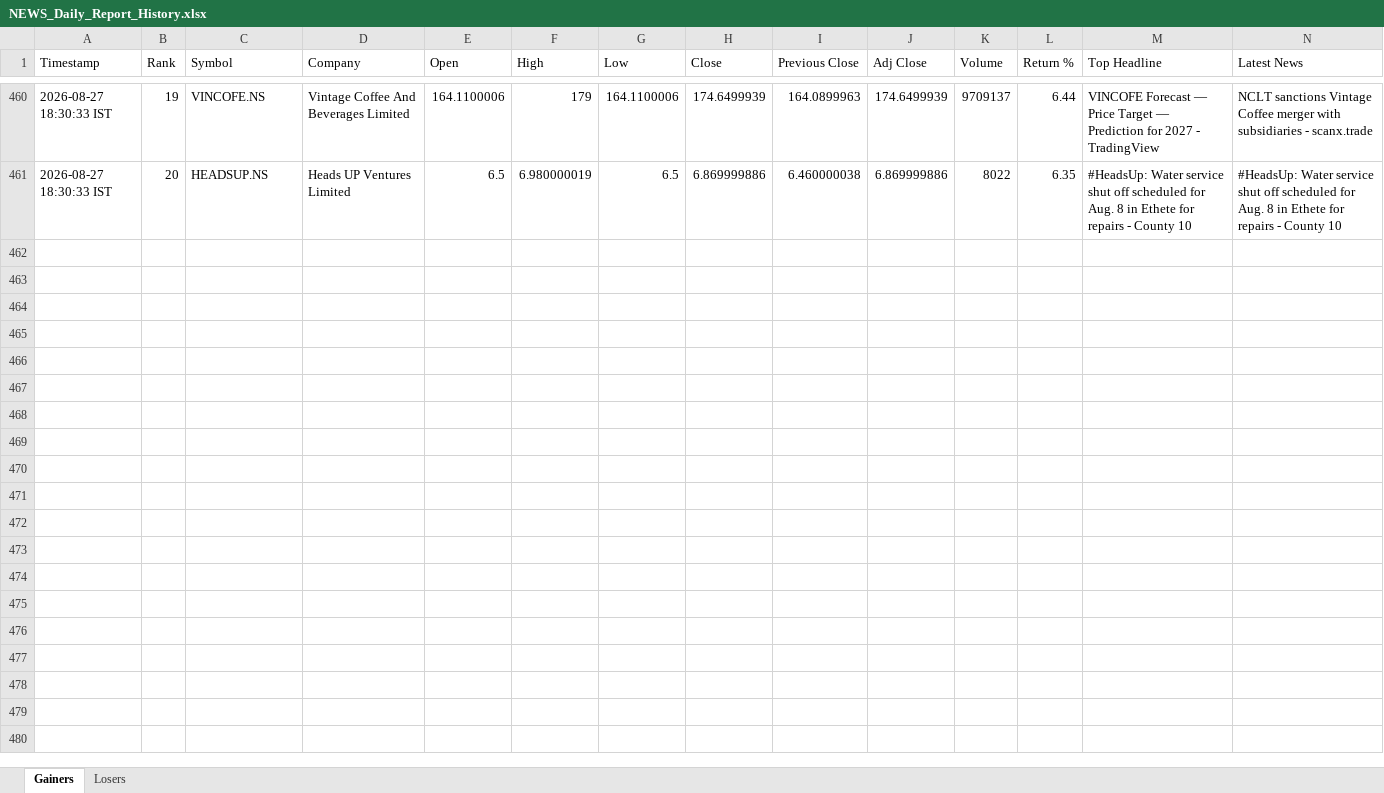
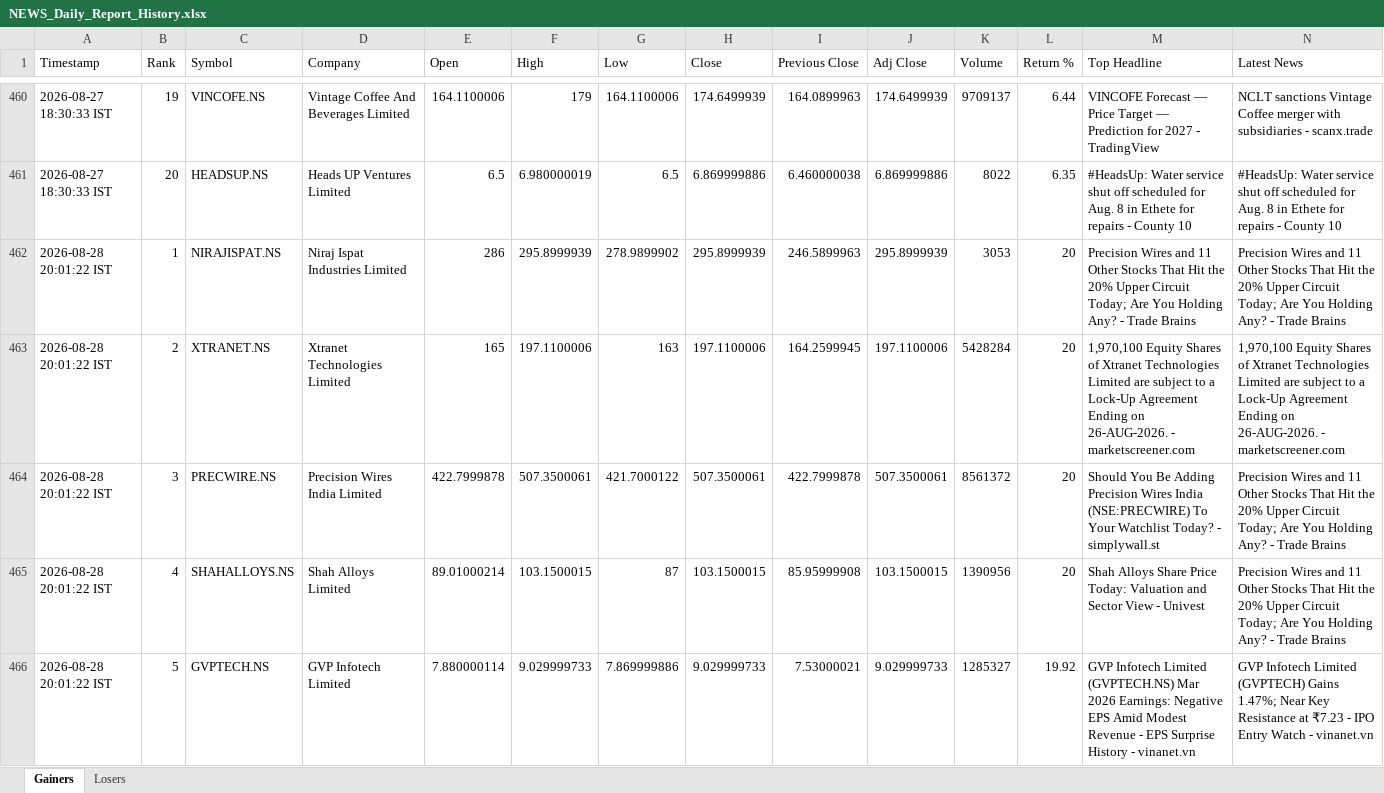
Before and after one commit to PavanSaiNekkala/Swing_Scanner_Latest, an Excel workbook: NEWS_Daily_Report/output/history/NEWS_Daily_Report_History.xlsx, sheet Gainers, drawn as a sheet; only a part is shown, gaps mark what is left out; values as stored, in another font and other column widths than the file's, no borders; rows hold the shown columns only; the diff covers the shown part only; the diff names each change by its address in the sheet, - before the commit and + after, or states it on an @@ line.

```diff
--- a/NEWS_Daily_Report/output/history/NEWS_Daily_Report_History.xlsx (sheet Gainers)
+++ b/NEWS_Daily_Report/output/history/NEWS_Daily_Report_History.xlsx (sheet Gainers)
+row 462: 2026-08-28 20:01:22 IST | 1 | NIRAJISPAT.NS | Niraj Ispat Industries Limited | 286 | 295.8999939 | 278.9899902 | 295.8999939 | 246.5899963 | 295.8999939 | 3053 | 20 | Precision Wires and 11 Other Stocks That Hit the 20% Upper Circuit Today; Are You Holding Any? - Trade Brains | Precision Wires and 11 Other Stocks That Hit the 20% Upper Circuit Today; Are You Holding Any? - Trade Brains
+row 463: 2026-08-28 20:01:22 IST | 2 | XTRANET.NS | Xtranet Technologies Limited | 165 | 197.1100006 | 163 | 197.1100006 | 164.2599945 | 197.1100006 | 5428284 | 20 | 1,970,100 Equity Shares of Xtranet Technologies Limited are subject to a Lock-Up Agreement Ending on 26-AUG-2026. - marketscreener.com | 1,970,100 Equity Shares of Xtranet Technologies Limited are subject to a Lock-Up Agreement Ending on 26-AUG-2026. - marketscreener.com
+row 464: 2026-08-28 20:01:22 IST | 3 | PRECWIRE.NS | Precision Wires India Limited | 422.7999878 | 507.3500061 | 421.7000122 | 507.3500061 | 422.7999878 | 507.3500061 | 8561372 | 20 | Should You Be Adding Precision Wires India (NSE:PRECWIRE) To Your Watchlist Today? - simplywall.st | Precision Wires and 11 Other Stocks That Hit the 20% Upper Circuit Today; Are You Holding Any? - Trade Brains
+row 465: 2026-08-28 20:01:22 IST | 4 | SHAHALLOYS.NS | Shah Alloys Limited | 89.01000214 | 103.1500015 | 87 | 103.1500015 | 85.95999908 | 103.1500015 | 1390956 | 20 | Shah Alloys Share Price Today: Valuation and Sector View - Univest | Precision Wires and 11 Other Stocks That Hit the 20% Upper Circuit Today; Are You Holding Any? - Trade Brains
+row 466: 2026-08-28 20:01:22 IST | 5 | GVPTECH.NS | GVP Infotech Limited | 7.880000114 | 9.029999733 | 7.869999886 | 9.029999733 | 7.53000021 | 9.029999733 | 1285327 | 19.92 | GVP Infotech Limited (GVPTECH.NS) Mar 2026 Earnings: Negative EPS Amid Modest Revenue - EPS Surprise History - vinanet.vn | GVP Infotech Limited (GVPTECH) Gains 1.47%; Near Key Resistance at ₹7.23 - IPO Entry Watch - vinanet.vn
```
Also changed, not shown: 15 added rows elsewhere in this sheet, sheet Losers, NEWS_Daily_Report/output/latest/NEWS_Daily_Report.xlsx.
